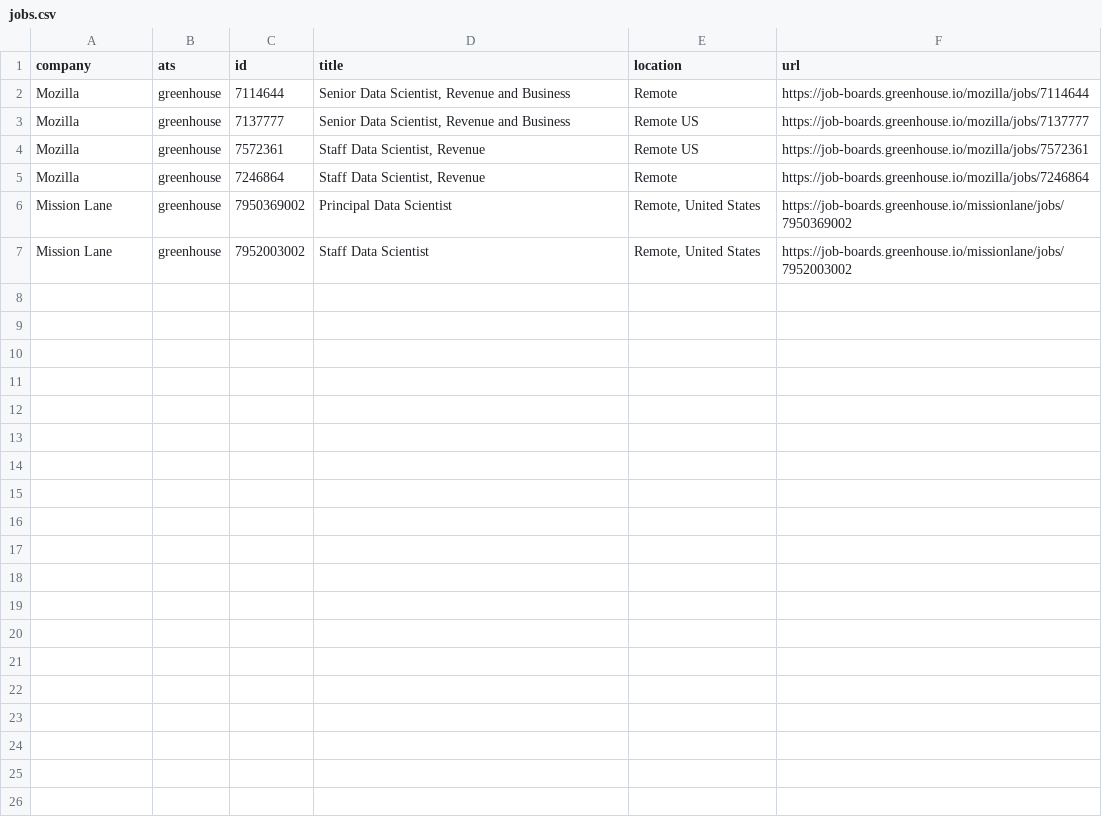
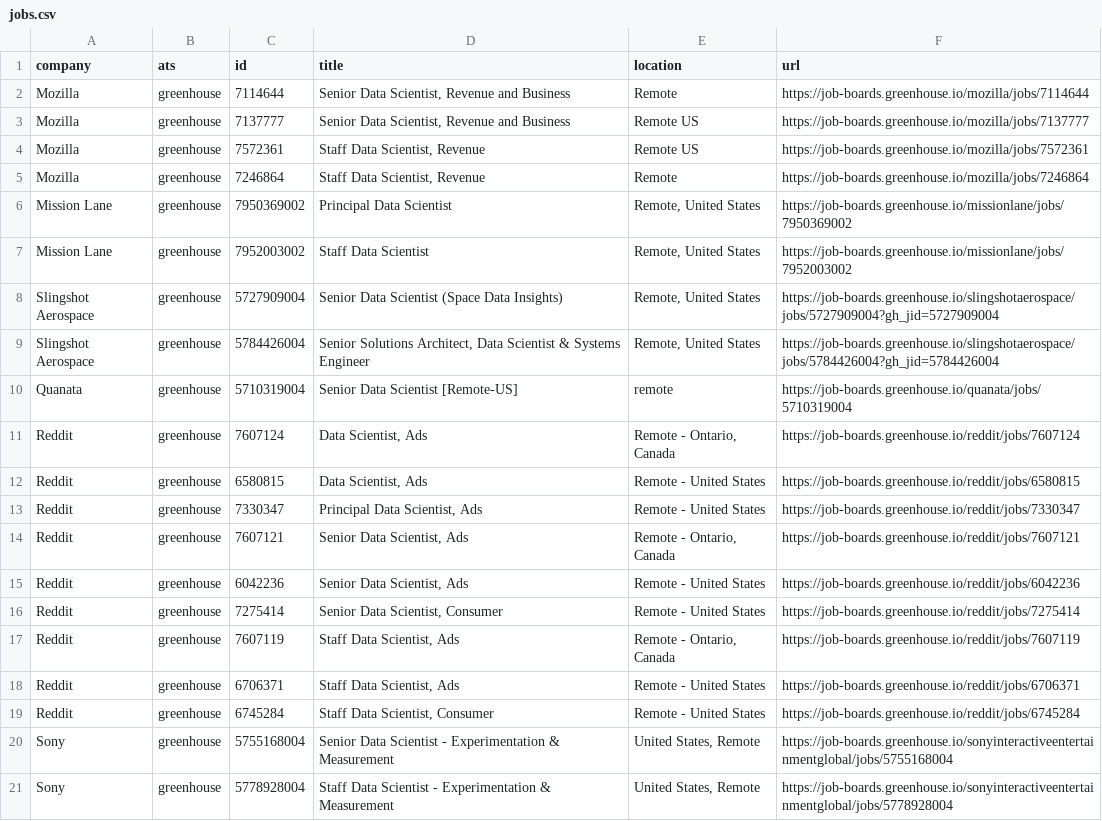
Before and after one commit to zbutton314/job-alert-bot, a CSV file: jobs.csv, drawn as a sheet; the diff names each change by its address in the sheet, - before the commit and + after, or states it on an @@ line.

```diff
--- a/jobs.csv
+++ b/jobs.csv
+row 8: Slingshot Aerospace | greenhouse | 5727909004 | Senior Data Scientist (Space Data Insights) | Remote, United States | https://job-boards.greenhouse.io/slingshotaerospace/jobs/5727909004?gh_jid=5727909004
+row 9: Slingshot Aerospace | greenhouse | 5784426004 | Senior Solutions Architect, Data Scientist & Systems Engineer | Remote, United States | https://job-boards.greenhouse.io/slingshotaerospace/jobs/5784426004?gh_jid=5784426004
+row 10: Quanata | greenhouse | 5710319004 | Senior Data Scientist [Remote-US] | remote | https://job-boards.greenhouse.io/quanata/jobs/5710319004
+row 11: Reddit | greenhouse | 7607124 | Data Scientist, Ads | Remote - Ontario, Canada | https://job-boards.greenhouse.io/reddit/jobs/7607124
+row 12: Reddit | greenhouse | 6580815 | Data Scientist, Ads | Remote - United States | https://job-boards.greenhouse.io/reddit/jobs/6580815
+row 13: Reddit | greenhouse | 7330347 | Principal Data Scientist, Ads | Remote - United States | https://job-boards.greenhouse.io/reddit/jobs/7330347
+row 14: Reddit | greenhouse | 7607121 | Senior Data Scientist, Ads | Remote - Ontario, Canada | https://job-boards.greenhouse.io/reddit/jobs/7607121
+row 15: Reddit | greenhouse | 6042236 | Senior Data Scientist, Ads | Remote - United States | https://job-boards.greenhouse.io/reddit/jobs/6042236
+row 16: Reddit | greenhouse | 7275414 | Senior Data Scientist, Consumer | Remote - United States | https://job-boards.greenhouse.io/reddit/jobs/7275414
+row 17: Reddit | greenhouse | 7607119 | Staff Data Scientist, Ads | Remote - Ontario, Canada | https://job-boards.greenhouse.io/reddit/jobs/7607119
+row 18: Reddit | greenhouse | 6706371 | Staff Data Scientist, Ads | Remote - United States | https://job-boards.greenhouse.io/reddit/jobs/6706371
+row 19: Reddit | greenhouse | 6745284 | Staff Data Scientist, Consumer | Remote - United States | https://job-boards.greenhouse.io/reddit/jobs/6745284
+row 20: Sony | greenhouse | 5755168004 | Senior Data Scientist - Experimentation & Measurement | United States, Remote | https://job-boards.greenhouse.io/sonyinteractiveentertainmentglobal/jobs/5755168004
+row 21: Sony | greenhouse | 5778928004 | Staff Data Scientist - Experimentation & Measurement | United States, Remote | https://job-boards.greenhouse.io/sonyinteractiveentertainmentglobal/jobs/5778928004
```
Also changed, not shown: 5 other files.
